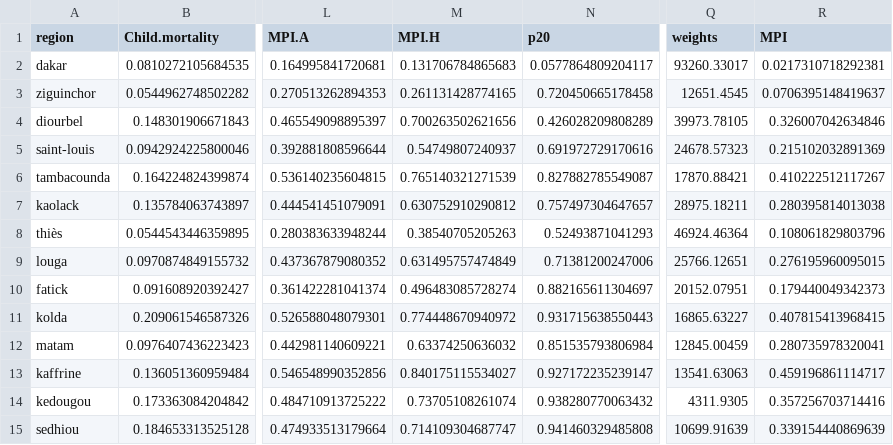
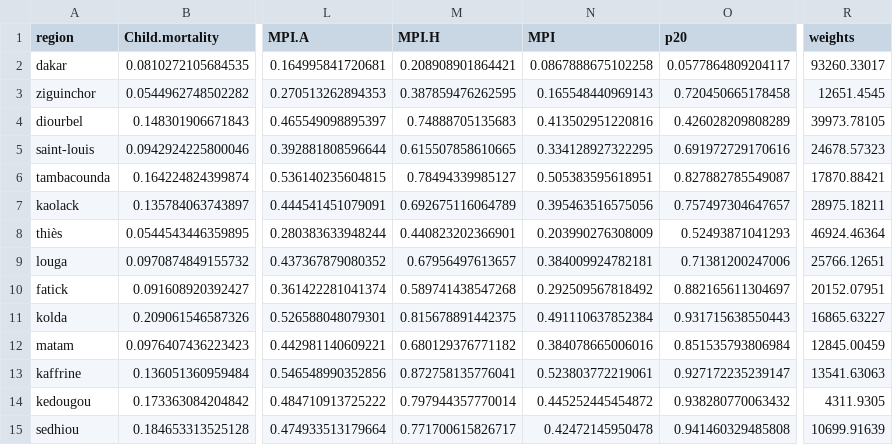
Before and after one commit to ZChristensen/subnational_need_resources, a CSV file: Senegal/input/Senegal_MPI_district.csv, drawn as a sheet; only a part is shown, gaps mark what is left out; removed rows and columns are numbered as before the commit, all else as after; the diff names each change by its address in the sheet, - before the commit and + after, or states it on an @@ line.

```diff
--- a/Senegal/input/Senegal_MPI_district.csv
+++ b/Senegal/input/Senegal_MPI_district.csv
+column N (MPI), rows 2-15: 0.0867888675102258 | 0.165548440969143 | 0.413502951220816 | 0.334128927322295 | 0.505383595618951 | 0.395463516575056 | 0.203990276308009 | 0.384009924782181 | 0.292509567818492 | 0.491110637852384 | 0.384078665006016 | 0.523803772219061 | 0.445252445454872 | 0.42472145950478
-column R (MPI), rows 2-15: 0.0217310718292381 | 0.0706395148419637 | 0.326007042634846 | 0.215102032891369 | 0.410222512117267 | 0.280395814013038 | 0.108061829803796 | 0.276195960095015 | 0.179440049342373 | 0.407815413968415 | 0.280735978320041 | 0.459196861114717 | 0.357256703714416 | 0.339154440869639
-M2 (MPI.H): 0.131706784865683
+M2 (MPI.H): 0.208908901864421
-M3 (MPI.H): 0.261131428774165
+M3 (MPI.H): 0.387859476262595
-M4 (MPI.H): 0.700263502621656
+M4 (MPI.H): 0.74888705135683
-M5 (MPI.H): 0.54749807240937
+M5 (MPI.H): 0.615507858610665
-M6 (MPI.H): 0.765140321271539
+M6 (MPI.H): 0.78494339985127
-M7 (MPI.H): 0.630752910290812
+M7 (MPI.H): 0.692675116064789
-M8 (MPI.H): 0.38540705205263
+M8 (MPI.H): 0.440823202366901
-M9 (MPI.H): 0.631495757474849
+M9 (MPI.H): 0.67956497613657
-M10 (MPI.H): 0.496483085728274
+M10 (MPI.H): 0.589741438547268
-M11 (MPI.H): 0.774448670940972
+M11 (MPI.H): 0.815678891442375
-M12 (MPI.H): 0.63374250636032
+M12 (MPI.H): 0.680129376771182
-M13 (MPI.H): 0.840175115534027
+M13 (MPI.H): 0.872758135776041
-M14 (MPI.H): 0.73705108261074
+M14 (MPI.H): 0.797944357770014
-M15 (MPI.H): 0.714109304687747
+M15 (MPI.H): 0.771700615826717
```
Also changed, not shown: Kenya/input/Kenya_MPI_county.csv, Rwanda/input/Rwanda_MPI_district.csv, 1 other file.
